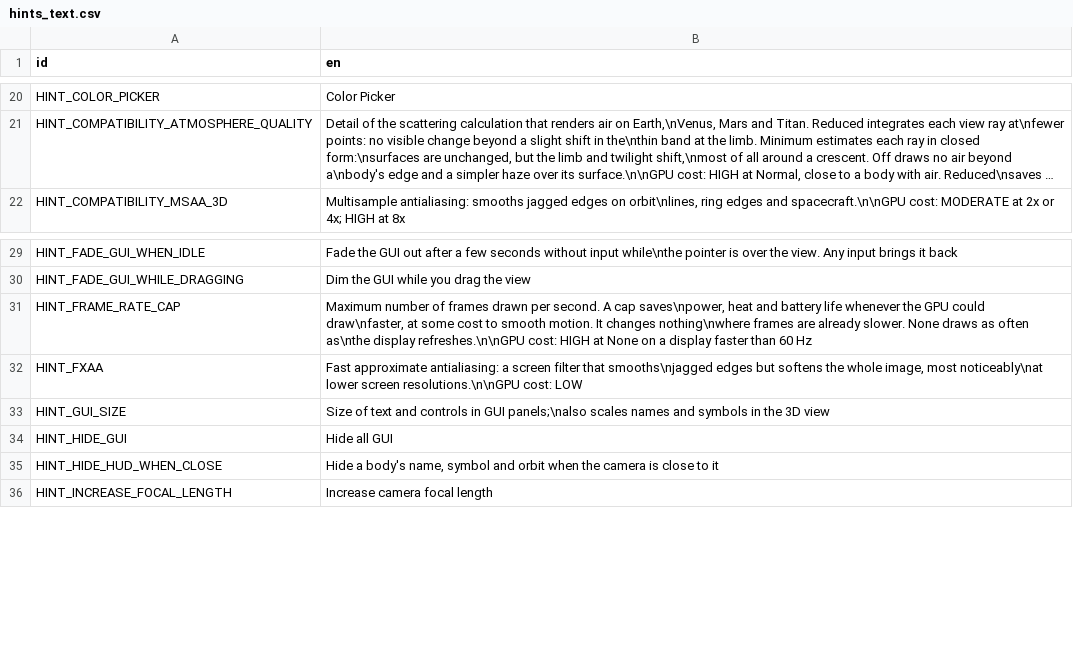
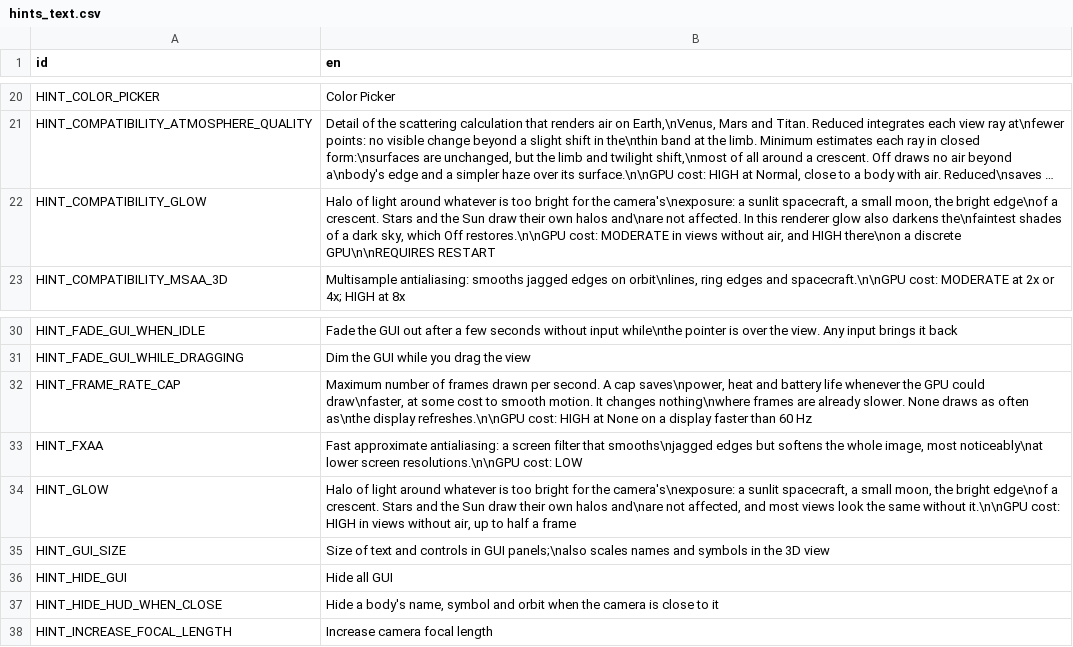
Before and after one commit to ivoyager/ivoyager_core, a CSV file: text/hints_text.csv, drawn as a sheet; only a part is shown, gaps mark what is left out; long unchanged cells end in …; the diff names each change by its address in the sheet, - before the commit and + after, or states it on an @@ line.

```diff
--- a/text/hints_text.csv
+++ b/text/hints_text.csv
+row 22: HINT_COMPATIBILITY_GLOW | Halo of light around whatever is too bright for the camera's\nexposure: a sunlit spacecraft, a small moon, the bright edge\nof a crescent. Stars and the Sun draw their own halos and\nare not affected. In this renderer glow also darkens the\nfaintest shades of a dark sky, which Off restores.\n\nGPU cost: MODERATE in views without air, and HIGH there\non a discrete GPU\n\nREQUIRES RESTART
+row 34: HINT_GLOW | Halo of light around whatever is too bright for the camera's\nexposure: a sunlit spacecraft, a small moon, the bright edge\nof a crescent. Stars and the Sun draw their own halos and\nare not affected, and most views look the same without it.\n\nGPU cost: HIGH in views without air, up to half a frame
```
Also changed, not shown: text/gui_text.csv, 7 other files.
